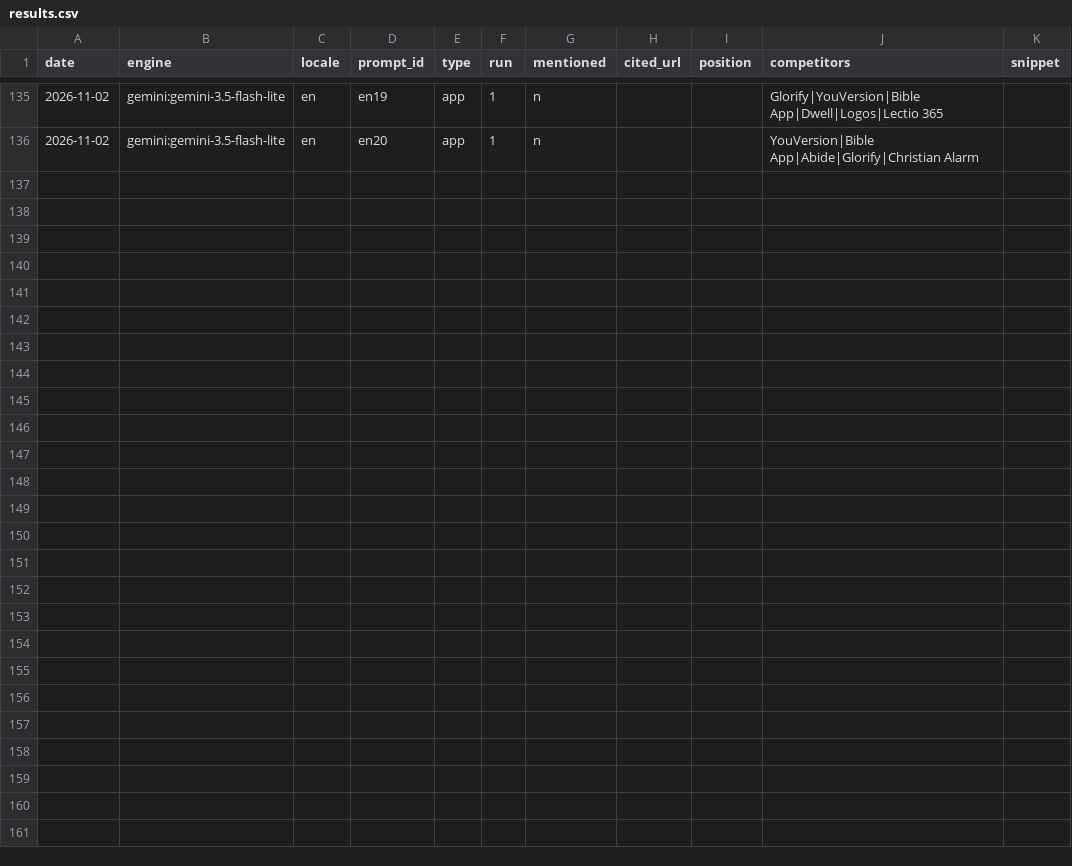
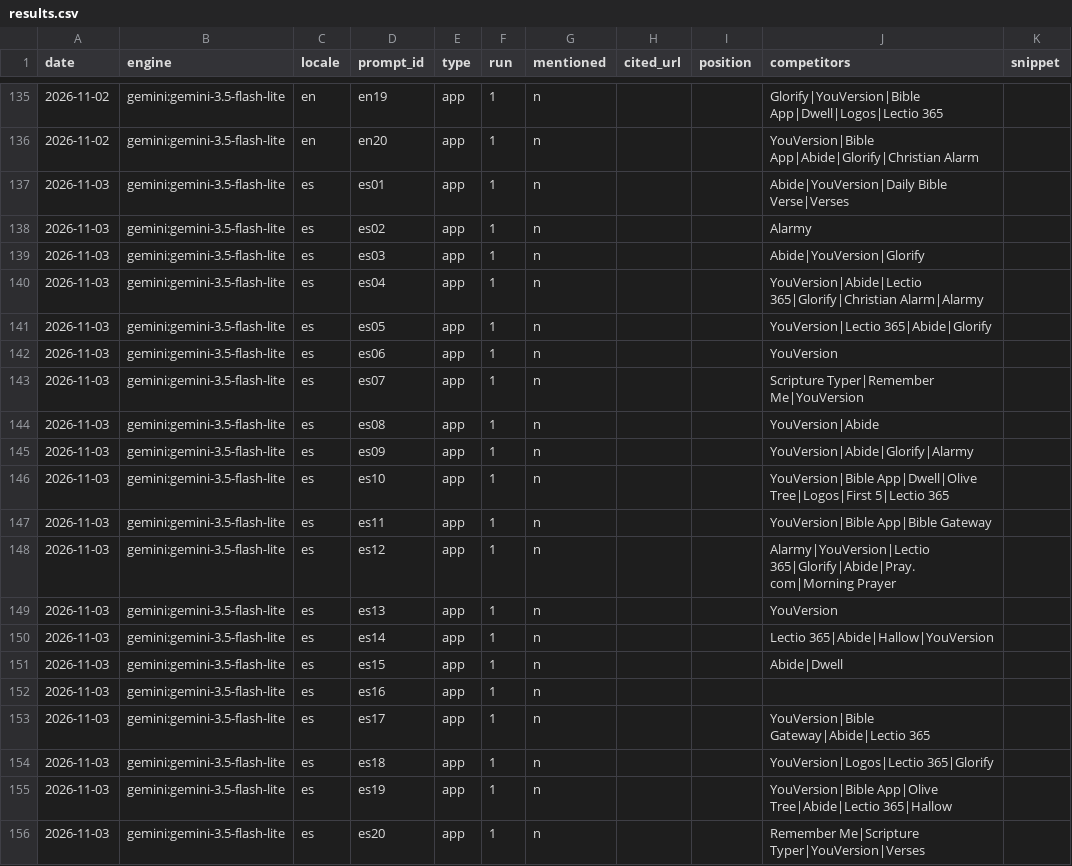
Before and after one commit to whoiskenneth-beep/bibleversealarm-site, a CSV file: geo/results.csv, drawn as a sheet; only a part is shown, gaps mark what is left out.

Commit message:
geo: prompt panel 2026-11-03

```diff
--- a/geo/results.csv
+++ b/geo/results.csv
@@ -136 +136,21 @@ date,engine,locale,prompt_id,type,run,mentioned,cited_url,position,competitors,s
 2026-11-02,gemini:gemini-3.5-flash-lite,en,en20,app,1,n,,,YouVersion|Bible App|Abide|Glorify|Christian Alarm,
+2026-11-03,gemini:gemini-3.5-flash-lite,es,es01,app,1,n,,,Abide|YouVersion|Daily Bible Verse|Verses,
+2026-11-03,gemini:gemini-3.5-flash-lite,es,es02,app,1,n,,,Alarmy,
+2026-11-03,gemini:gemini-3.5-flash-lite,es,es03,app,1,n,,,Abide|YouVersion|Glorify,
+2026-11-03,gemini:gemini-3.5-flash-lite,es,es04,app,1,n,,,YouVersion|Abide|Lectio 365|Glorify|Christian Alarm|Alarmy,
+2026-11-03,gemini:gemini-3.5-flash-lite,es,es05,app,1,n,,,YouVersion|Lectio 365|Abide|Glorify,
+2026-11-03,gemini:gemini-3.5-flash-lite,es,es06,app,1,n,,,YouVersion,
+2026-11-03,gemini:gemini-3.5-flash-lite,es,es07,app,1,n,,,Scripture Typer|Remember Me|YouVersion,
+2026-11-03,gemini:gemini-3.5-flash-lite,es,es08,app,1,n,,,YouVersion|Abide,
+2026-11-03,gemini:gemini-3.5-flash-lite,es,es09,app,1,n,,,YouVersion|Abide|Glorify|Alarmy,
+2026-11-03,gemini:gemini-3.5-flash-lite,es,es10,app,1,n,,,YouVersion|Bible App|Dwell|Olive Tree|Logos|First 5|Lectio 365,
+2026-11-03,gemini:gemini-3.5-flash-lite,es,es11,app,1,n,,,YouVersion|Bible App|Bible Gateway,
+2026-11-03,gemini:gemini-3.5-flash-lite,es,es12,app,1,n,,,Alarmy|YouVersion|Lectio 365|Glorify|Abide|Pray.com|Morning Prayer,
+2026-11-03,gemini:gemini-3.5-flash-lite,es,es13,app,1,n,,,YouVersion,
+2026-11-03,gemini:gemini-3.5-flash-lite,es,es14,app,1,n,,,Lectio 365|Abide|Hallow|YouVersion,
+2026-11-03,gemini:gemini-3.5-flash-lite,es,es15,app,1,n,,,Abide|Dwell,
+2026-11-03,gemini:gemini-3.5-flash-lite,es,es16,app,1,n,,,,
+2026-11-03,gemini:gemini-3.5-flash-lite,es,es17,app,1,n,,,YouVersion|Bible Gateway|Abide|Lectio 365,
+2026-11-03,gemini:gemini-3.5-flash-lite,es,es18,app,1,n,,,YouVersion|Logos|Lectio 365|Glorify,
+2026-11-03,gemini:gemini-3.5-flash-lite,es,es19,app,1,n,,,YouVersion|Bible App|Olive Tree|Abide|Lectio 365|Hallow,
+2026-11-03,gemini:gemini-3.5-flash-lite,es,es20,app,1,n,,,Remember Me|Scripture Typer|YouVersion|Verses,
```
Also changed, not shown: 1 other file.
